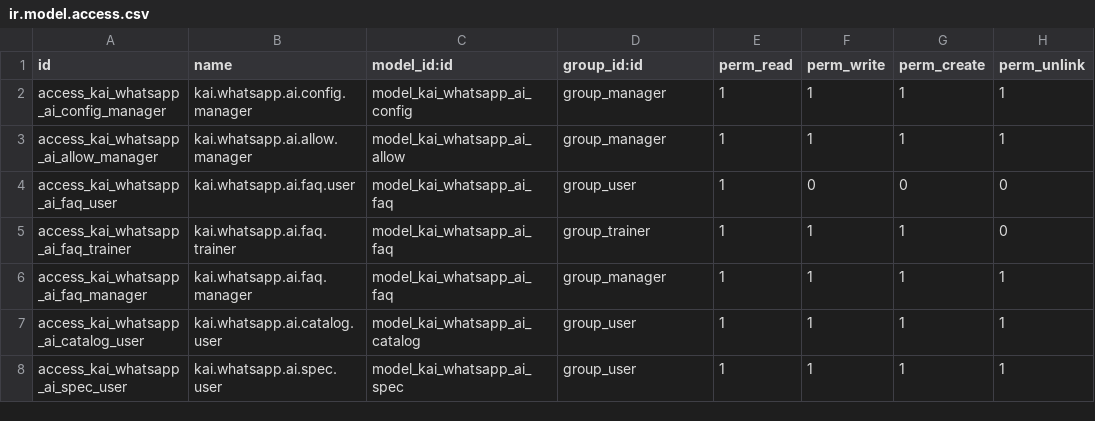
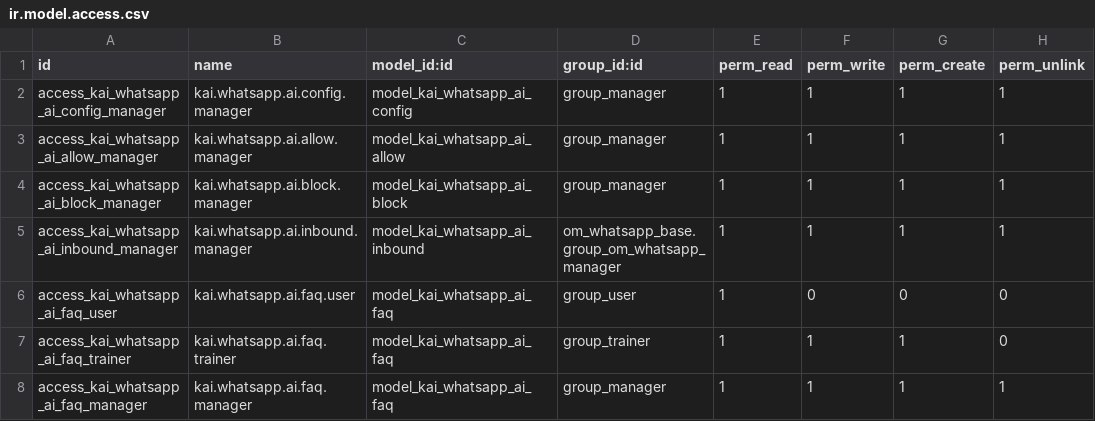
Before and after one commit to jmobiol-kai/varios, a CSV file: kai_whatsapp_ai/security/ir.model.access.csv, drawn as a sheet; only a part is shown; the shorter side is filled out with more unchanged rows; the diff names each change by its address in the sheet, - before the commit and + after, or states it on an @@ line.

```diff
--- a/kai_whatsapp_ai/security/ir.model.access.csv
+++ b/kai_whatsapp_ai/security/ir.model.access.csv
+row 4: access_kai_whatsapp_ai_block_manager | kai.whatsapp.ai.block.manager | model_kai_whatsapp_ai_block | group_manager | 1 | 1 | 1 | 1
+row 5: access_kai_whatsapp_ai_inbound_manager | kai.whatsapp.ai.inbound.manager | model_kai_whatsapp_ai_inbound | om_whatsapp_base.group_om_whatsapp_manager | 1 | 1 | 1 | 1
```
Also changed, not shown: 23 other files.
